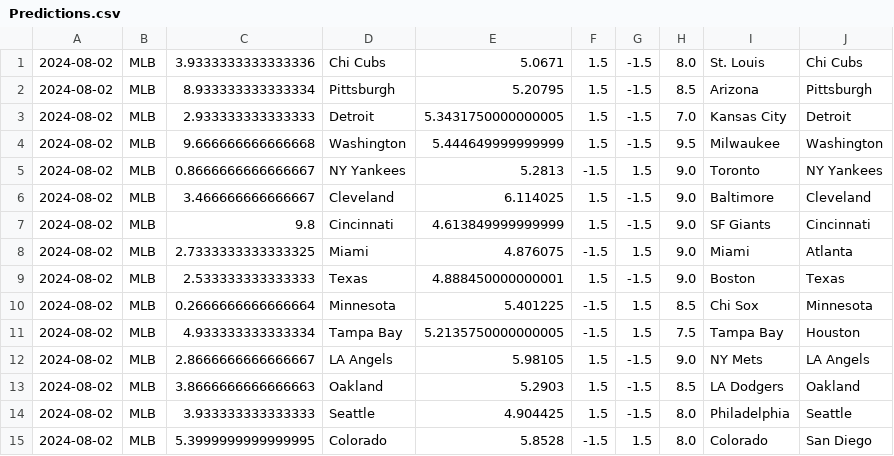
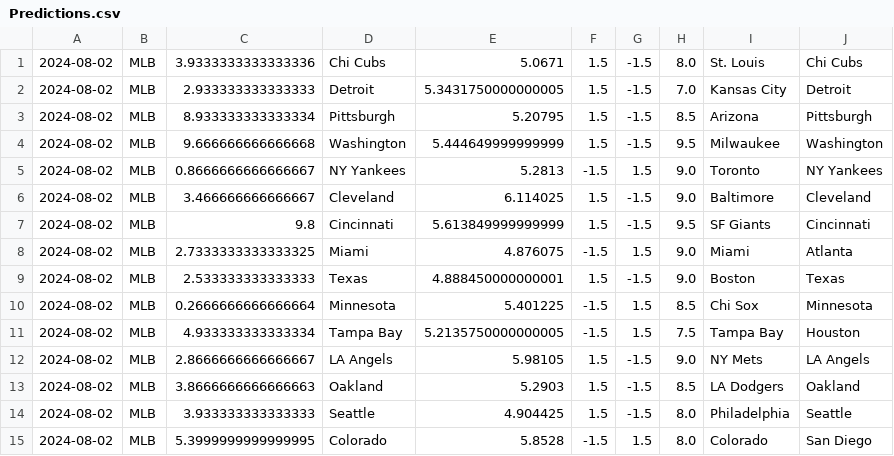
Before and after one commit to cookeda/CapstoneSportsbook, a CSV file: OddsHistory/History/Predictions.csv, drawn as a sheet.

```diff
--- a/OddsHistory/History/Predictions.csv
+++ b/OddsHistory/History/Predictions.csv
@@ -1,4 +1,4 @@
 2024-08-02,MLB,3.9333333333333336,Chi Cubs,5.0671,1.5,-1.5,8.0,St. Louis,Chi Cubs
+2024-08-02,MLB,2.933333333333333,Detroit,5.3431750000000005,1.5,-1.5,7.0,Kansas City,Detroit
 2024-08-02,MLB,8.933333333333334,Pittsburgh,5.20795,1.5,-1.5,8.5,Arizona,Pittsburgh
-2024-08-02,MLB,2.933333333333333,Detroit,5.3431750000000005,1.5,-1.5,7.0,Kansas City,Detroit
 2024-08-02,MLB,9.666666666666668,Washington,5.444649999999999,1.5,-1.5,9.5,Milwaukee,Washington
@@ -6,3 +6,3 @@
 2024-08-02,MLB,3.466666666666667,Cleveland,6.114025,1.5,-1.5,9.0,Baltimore,Cleveland
-2024-08-02,MLB,9.8,Cincinnati,4.613849999999999,1.5,-1.5,9.0,SF Giants,Cincinnati
+2024-08-02,MLB,9.8,Cincinnati,5.613849999999999,1.5,-1.5,9.5,SF Giants,Cincinnati
 2024-08-02,MLB,2.7333333333333325,Miami,4.876075,-1.5,1.5,9.0,Miami,Atlanta
```
Also changed, not shown: 13 other files.
